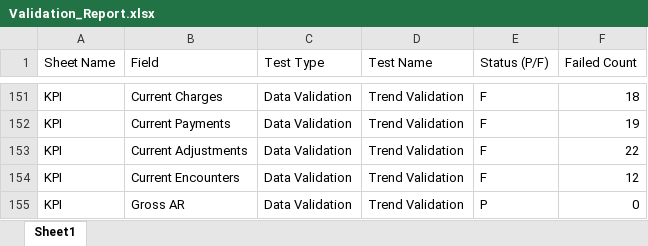
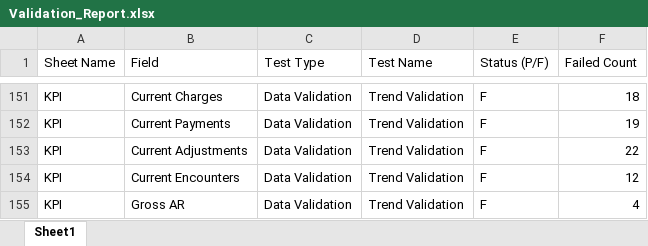
Before and after one commit to dalton471/TestingFrameworkExcel, an Excel workbook: Validation_Report.xlsx, sheet Sheet1, drawn as a sheet; only a part is shown, gaps mark what is left out; values as stored, in another font and other column widths than the file's, no borders; the diff names each change by its address in the sheet, - before the commit and + after, or states it on an @@ line.

```diff
--- a/Validation_Report.xlsx (sheet Sheet1)
+++ b/Validation_Report.xlsx (sheet Sheet1)
-E155 (Status (P/F)): P
+E155 (Status (P/F)): F
-F155 (Failed Count): 0
+F155 (Failed Count): 4
```
Also changed, not shown: 1 other file.
